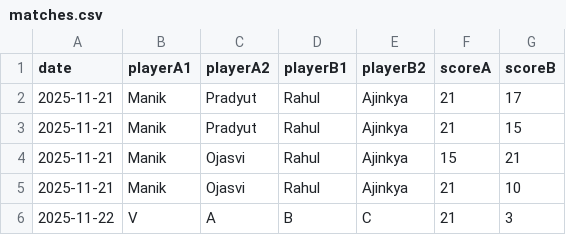
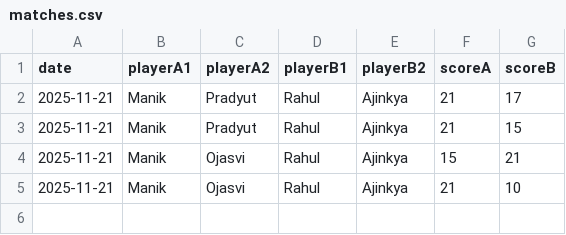
Before and after one commit to vineeth770/badminton-tracker, a CSV file: matches.csv, drawn as a sheet; the diff names each change by its address in the sheet, - before the commit and + after, or states it on an @@ line.

Commit message:
Update matches.csv

```diff
--- a/matches.csv
+++ b/matches.csv
-row 6: 2025-11-22 | V | A | B | C | 21 | 3
```
